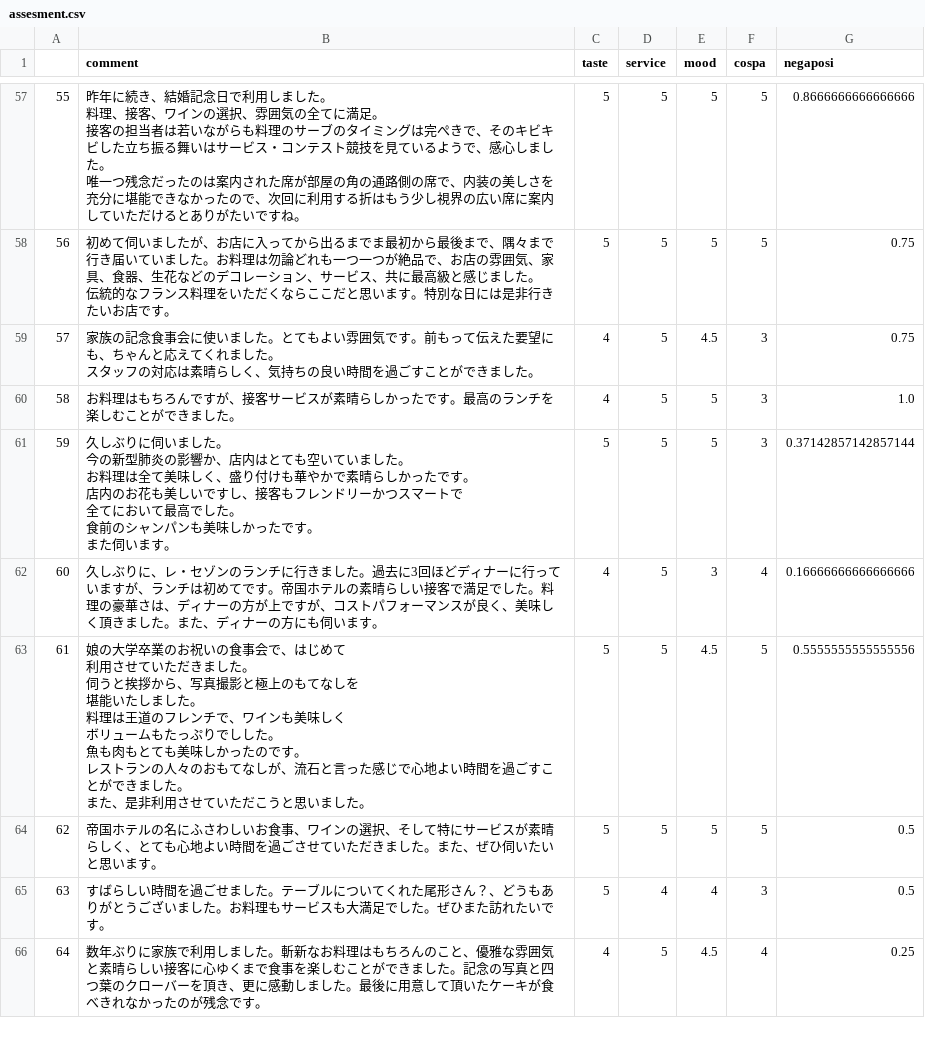
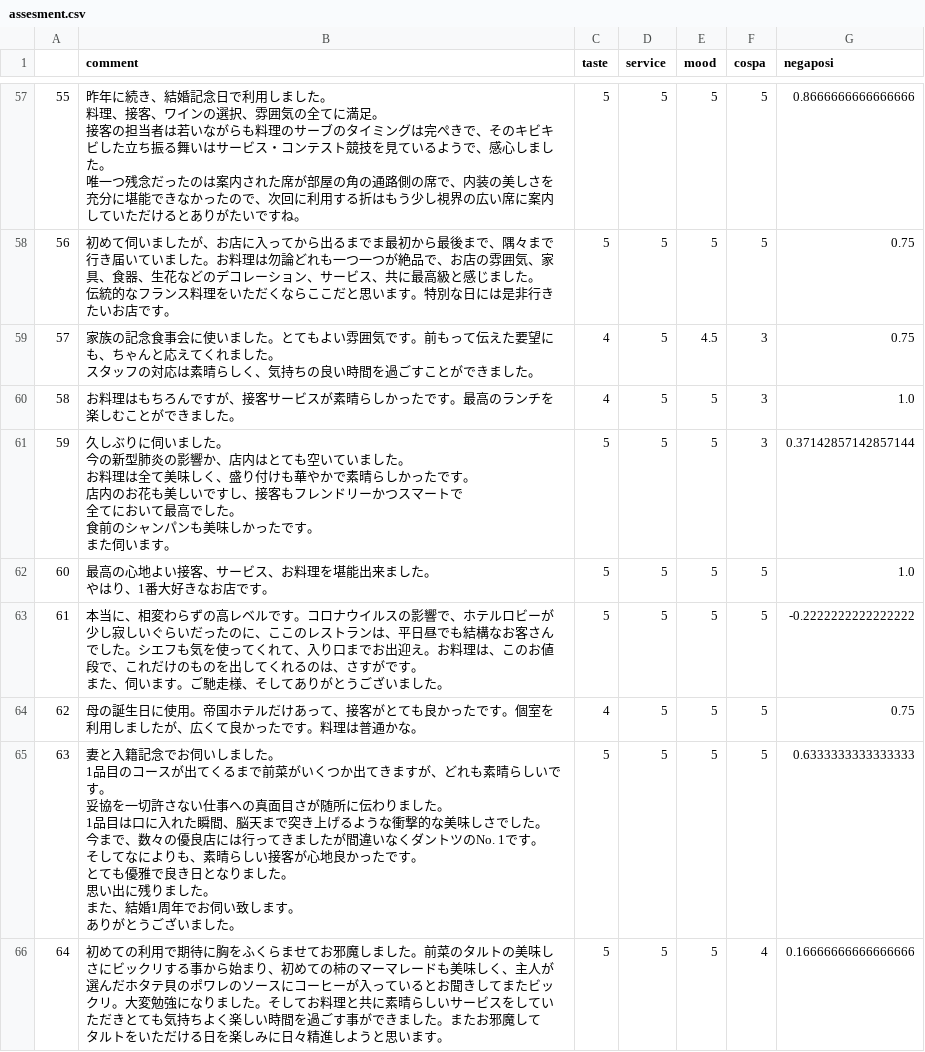
Before and after one commit to Nakano0921/negaposi_app, a CSV file: assesment.csv, drawn as a sheet; only a part is shown, gaps mark what is left out; the diff covers the shown part only.

```diff
--- a/assesment.csv
+++ b/assesment.csv
@@ -165,14 +148,18 @@
 また伺います。",5,5,5,3,0.37142857142857144
-60,久しぶりに、レ・セゾンのランチに行きました。過去に3回ほどディナーに行っていますが、ランチは初めてです。帝国ホテルの素晴らしい接客で満足でした。料理の豪華さは、ディナーの方が上ですが、コストパフォーマンスが良く、美味しく頂きました。また、ディナーの方にも伺います。,4,5,3,4,0.16666666666666666
-61,"娘の大学卒業のお祝いの食事会で、はじめて
-利用させていただきました。
-伺うと挨拶から、写真撮影と極上のもてなしを
-堪能いたしました。
-料理は王道のフレンチで、ワインも美味しく
-ボリュームもたっぷりでしした。
-魚も肉もとても美味しかったのです。
-レストランの人々のおもてなしが、流石と言った感じで心地よい時間を過ごすことができました。
-また、是非利用させていただこうと思いました。",5,5,4.5,5,0.5555555555555556
-62,帝国ホテルの名にふさわしいお食事、ワインの選択、そして特にサービスが素晴らしく、とても心地よい時間を過ごさせていただきました。また、ぜひ伺いたいと思います。,5,5,5,5,0.5
-63,すばらしい時間を過ごせました。テーブルについてくれた尾形さん？、どうもありがとうございました。お料理もサービスも大満足でした。ぜひまた訪れたいです。,5,4,4,3,0.5
-64,数年ぶりに家族で利用しました。斬新なお料理はもちろんのこと、優雅な雰囲気と素晴らしい接客に心ゆくまで食事を楽しむことができました。記念の写真と四つ葉のクローバーを頂き、更に感動しました。最後に用意して頂いたケーキが食べきれなかったのが残念です。,4,5,4.5,4,0.25
+60,"最高の心地よい接客、サービス、お料理を堪能出来ました。
+やはり、1番大好きなお店です。",5,5,5,5,1.0
+61,"本当に、相変わらずの高レベルです。コロナウイルスの影響で、ホテルロビーが少し寂しいぐらいだったのに、ここのレストランは、平日昼でも結構なお客さんでした。シエフも気を使ってくれて、入り口までお出迎え。お料理は、このお値段で、これだけのものを出してくれるのは、さすがです。
+また、伺います。ご馳走様、そしてありがとうございました。",5,5,5,5,-0.2222222222222222
+62,母の誕生日に使用。帝国ホテルだけあって、接客がとても良かったです。個室を利用しましたが、広くて良かったです。料理は普通かな。,4,5,5,5,0.75
+63,"妻と入籍記念でお伺いしました。
+1品目のコースが出てくるまで前菜がいくつか出てきますが、どれも素晴らしいです。
+妥協を一切許さない仕事への真面目さが随所に伝わりました。
+1品目は口に入れた瞬間、脳天まで突き上げるような衝撃的な美味しさでした。
+今まで、数々の優良店には行ってきましたが間違いなくダントツのNo. 1です。
+そしてなによりも、素晴らしい接客が心地良かったです。
+とても優雅で良き日となりました。
+思い出に残りました。
+また、結婚1周年でお伺い致します。
+ありがとうございました。",5,5,5,5,0.6333333333333333
+64,"初めての利用で期待に胸をふくらませてお邪魔しました。前菜のタルトの美味しさにビックリする事から始まり、初めての柿のマーマレードも美味しく、主人が選んだホタテ貝のポワレのソースにコーヒーが入っているとお聞きしてまたビックリ。大変勉強になりました。そしてお料理と共に素晴らしいサービスをしていただきとても気持ちよく楽しい時間を過ごす事ができました。またお邪魔して
+タルトをいただける日を楽しみに日々精進しようと思います。",5,5,5,4,0.16666666666666666
```
Also changed, not shown: 54 edited cells elsewhere in this file, 5 other files.
